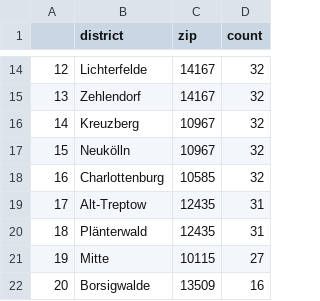
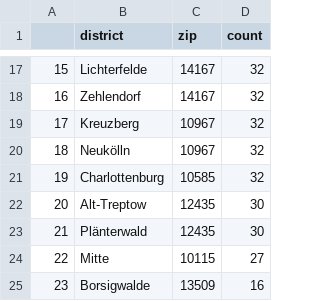
Before and after one commit to demodiff/berlin, a CSV file: data/stats-zips.csv, drawn as a sheet; only a part is shown, gaps mark what is left out; addresses are those after the commit; the diff covers the shown part only; the diff names each change by its address in the sheet, - before the commit and + after, or states it on an @@ line.

```diff
--- a/data/stats-zips.csv
+++ b/data/stats-zips.csv
@@ column A renumbered between rows 3 and 79 @@
-D22:D23 (count): 31
+D22:D23 (count): 30
```
Also changed, not shown: 13 added rows, 13 removed rows and 3 edited cells elsewhere in this file, 1 other file.
